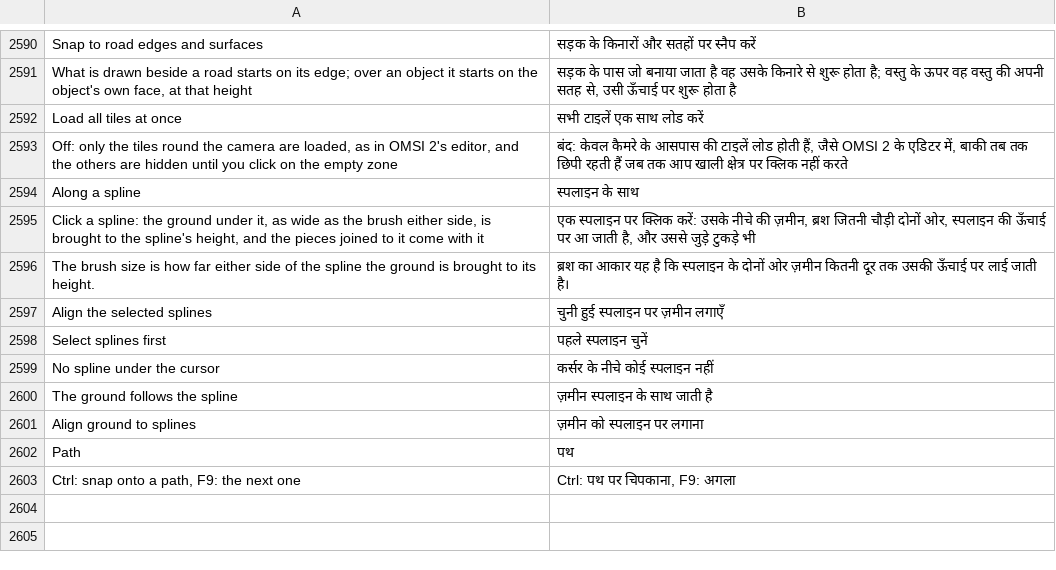
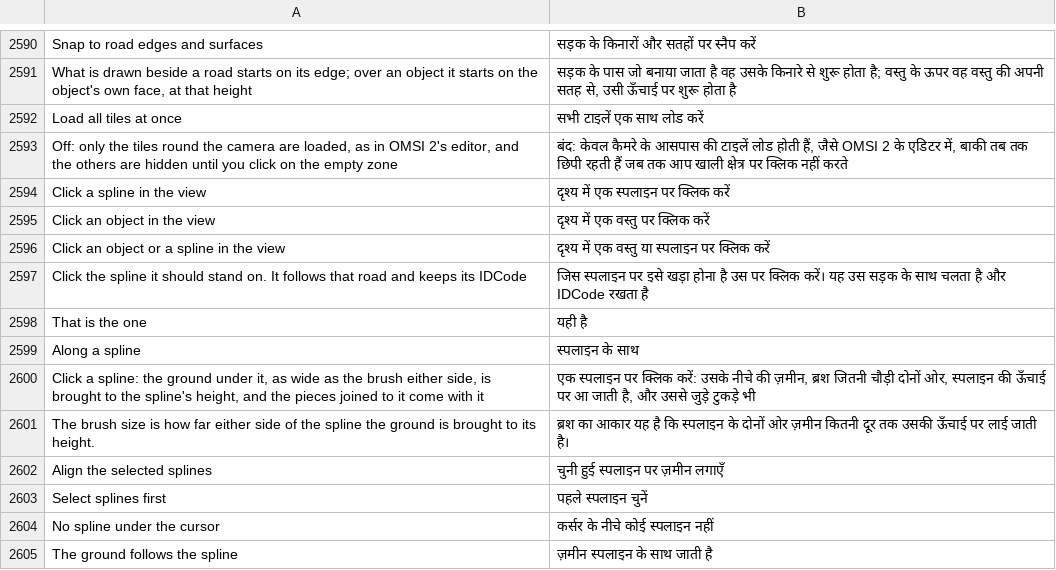
Before and after one commit to openOMSI-org/openMapper, a TSV file: locales/hi.tsv, drawn as a sheet; only a part is shown, gaps mark what is left out; the shorter side is filled out with more unchanged rows.

Commit message:
Pick a placed asset from the catalogue, attach an object to the spline that is clicked, and keep the surface ring small and only while drawing a road. (#82)
Co-authored-by: Ben Chan <s1327@users.noreply.github.com>
Co-authored-by: turbo-devv <saveliybrother@gmail.com>

```diff
--- a/locales/hi.tsv
+++ b/locales/hi.tsv
@@ -2593,2 +2593,7 @@ Load all tiles at once	सभी टाइलें एक साथ लोड
 Off: only the tiles round the camera are loaded, as in OMSI 2's editor, and the others are hidden until you click on the empty zone	बंद: केवल कैमरे के आसपास की टाइलें लोड होती हैं, जैसे OMSI 2 के एडिटर में, बाकी तब तक छिपी रहती हैं जब तक आप खाली क्षेत्र पर क्लिक नहीं करते
+Click a spline in the view	दृश्य में एक स्पलाइन पर क्लिक करें
+Click an object in the view	दृश्य में एक वस्तु पर क्लिक करें
+Click an object or a spline in the view	दृश्य में एक वस्तु या स्पलाइन पर क्लिक करें
+Click the spline it should stand on. It follows that road and keeps its IDCode	जिस स्पलाइन पर इसे खड़ा होना है उस पर क्लिक करें। यह उस सड़क के साथ चलता है और IDCode रखता है
+That is the one	यही है
 Along a spline	स्पलाइन के साथ
```
Also changed, not shown: locales/be.tsv, locales/kk.tsv, 29 other files.
